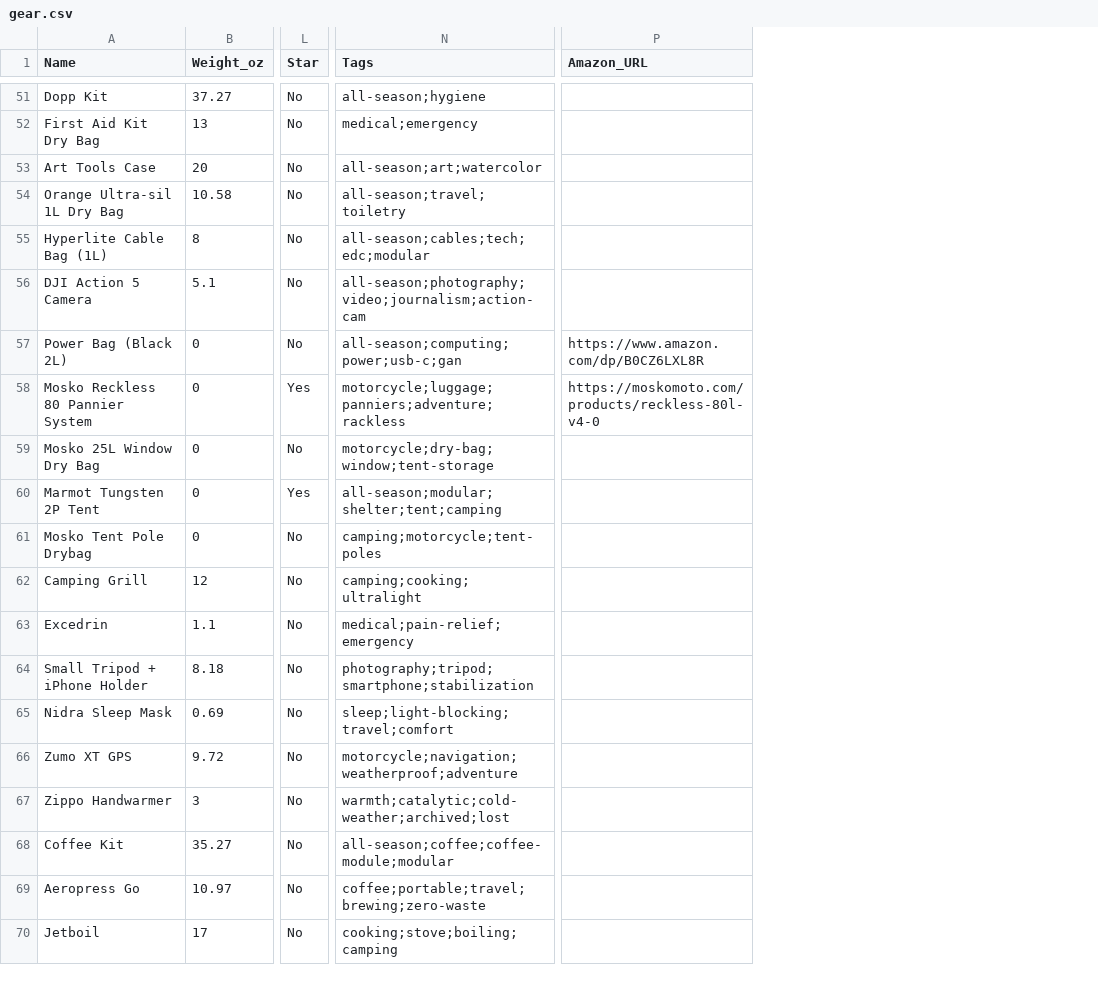
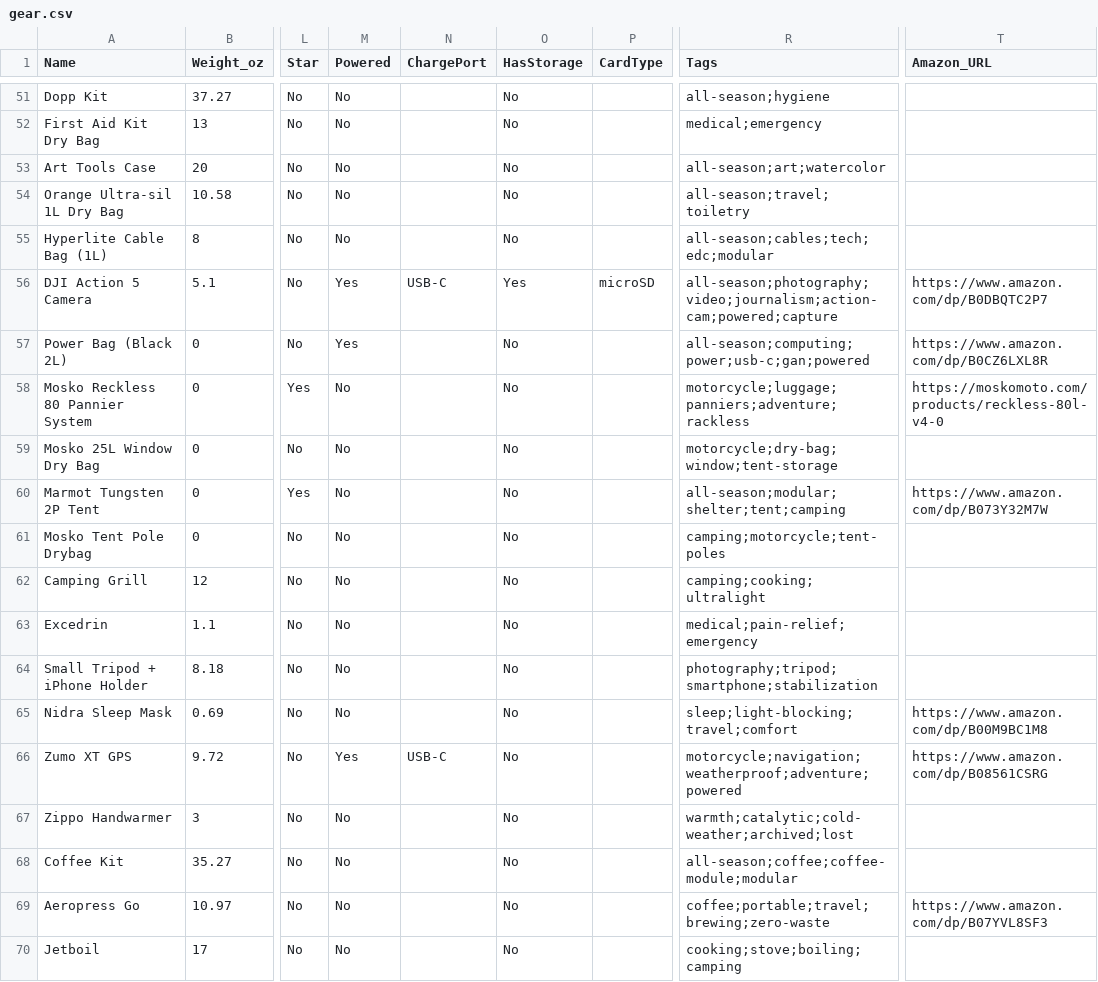
Before and after one commit to ejfox/website2, a CSV file: data/gear.csv, drawn as a sheet; only a part is shown, gaps mark what is left out; addresses are those after the commit; the diff covers the shown part only; the diff names each change by its address in the sheet, - before the commit and + after, or states it on an @@ line.

```diff
--- a/data/gear.csv
+++ b/data/gear.csv
+column M (Powered), rows 51-70: No | No | No | No | No | Yes | Yes | No | No | No | No | No | No | No | No | Yes | No | No | No | No
+column N (ChargePort), rows 56-66: USB-C |  |  |  |  |  |  |  |  |  | USB-C
+column O (HasStorage), rows 51-70: No | No | No | No | No | Yes | No | No | No | No | No | No | No | No | No | No | No | No | No | No
+column P (CardType), row 56: microSD
-R56 (Tags): all-season;photography;video;journalism;action-cam
+R56 (Tags): all-season;photography;video;journalism;action-cam;powered;capture
-T56 (Amazon_URL): (empty)
+T56 (Amazon_URL): https://www.amazon.com/dp/B0DBQTC2P7
-R57 (Tags): all-season;computing;power;usb-c;gan
+R57 (Tags): all-season;computing;power;usb-c;gan;powered
-T60 (Amazon_URL): (empty)
+T60 (Amazon_URL): https://www.amazon.com/dp/B073Y32M7W
-T65 (Amazon_URL): (empty)
+T65 (Amazon_URL): https://www.amazon.com/dp/B00M9BC1M8
-R66 (Tags): motorcycle;navigation;weatherproof;adventure
+R66 (Tags): motorcycle;navigation;weatherproof;adventure;powered
-T66 (Amazon_URL): (empty)
+T66 (Amazon_URL): https://www.amazon.com/dp/B08561CSRG
-T69 (Amazon_URL): (empty)
+T69 (Amazon_URL): https://www.amazon.com/dp/B07YVL8SF3
```
Also changed, not shown: 7 added rows and 28 edited cells elsewhere in this file, 1 other file.
